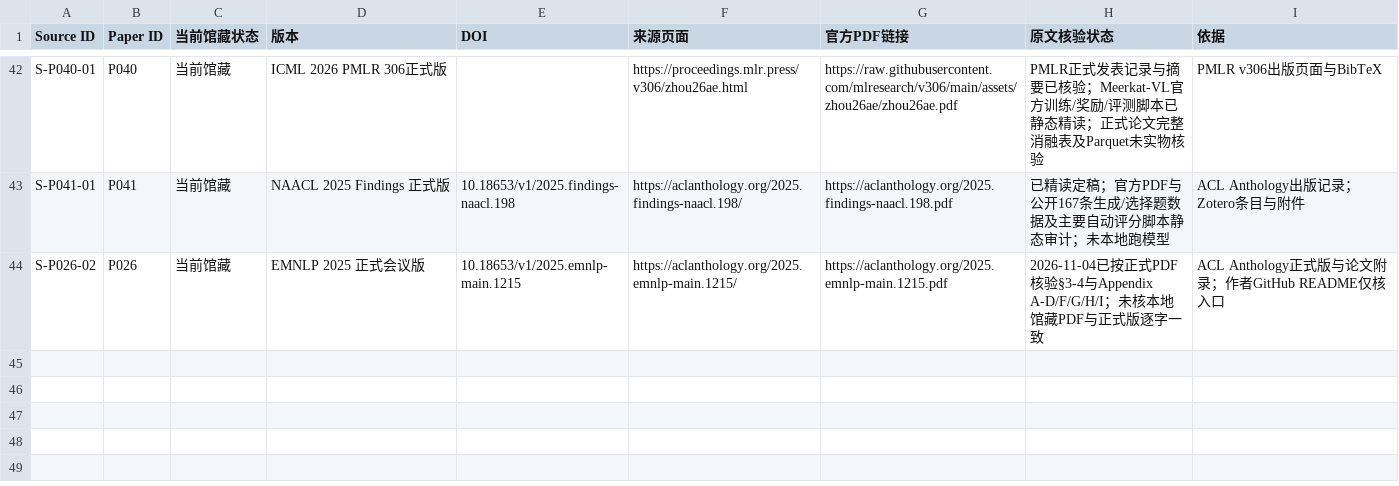
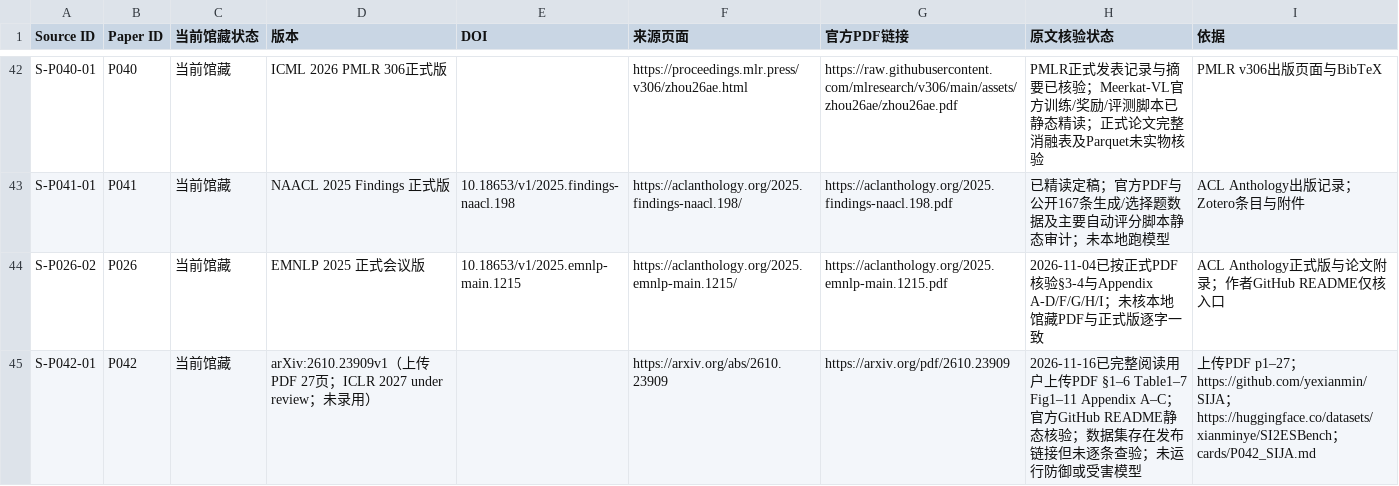
Before and after one commit to YuSun-WK/implicit-content-research, a CSV file: 01_literature/sources.csv, drawn as a sheet; only a part is shown, gaps mark what is left out.

Commit message:
registry: record SIJA arXiv source and evidence scope

```diff
--- a/01_literature/sources.csv
+++ b/01_literature/sources.csv
@@ -44 +44,2 @@ S-P041-01,P041,当前馆藏,NAACL 2025 Findings 正式版,10.18653/v1/2025.findi
 S-P026-02,P026,当前馆藏,EMNLP 2025 正式会议版,10.18653/v1/2025.emnlp-main.1215,https://aclanthology.org/2025.emnlp-main.1215/,https://aclanthology.org/2025.emnlp-main.1215.pdf,2026-11-04已按正式PDF核验§3-4与Appendix A-D/F/G/H/I；未核本地馆藏PDF与正式版逐字一致,ACL Anthology正式版与论文附录；作者GitHub README仅核入口
+S-P042-01,P042,当前馆藏,arXiv:2610.23909v1（上传PDF 27页；ICLR 2027 under review；未录用）,,https://arxiv.org/abs/2610.23909,https://arxiv.org/pdf/2610.23909,2026-11-16已完整阅读用户上传PDF §1–6 Table1–7 Fig1–11 Appendix A–C；官方GitHub README静态核验；数据集存在发布链接但未逐条查验；未运行防御或受害模型,上传PDF p1–27；https://github.com/yexianmin/SIJA；https://huggingface.co/datasets/xianminye/SI2ESBench；cards/P042_SIJA.md
```
